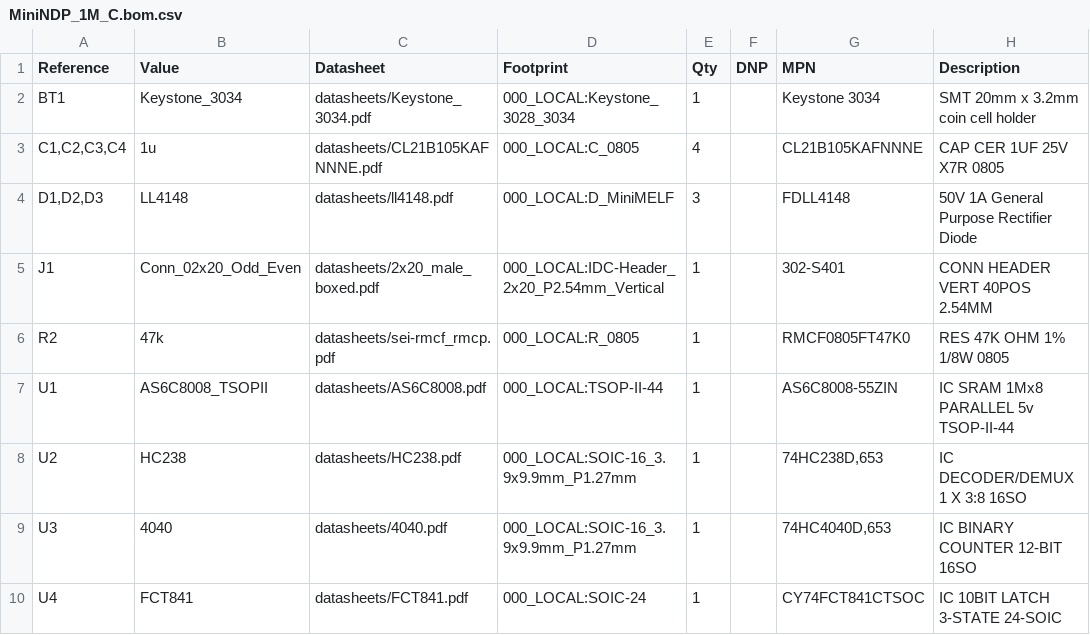
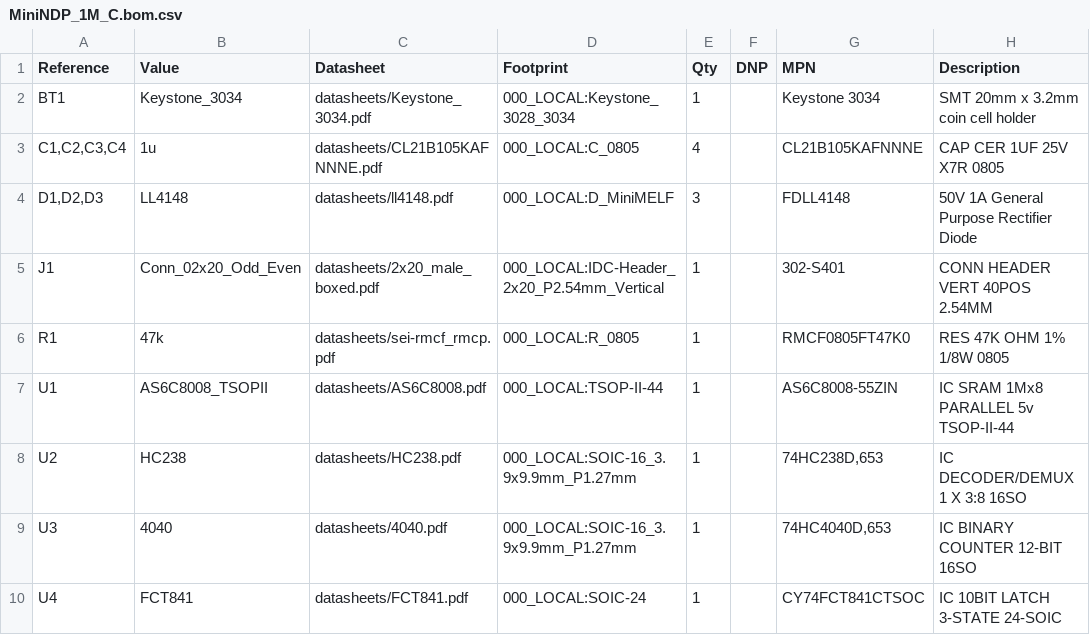
Before and after one commit to bkw777/NODE_DATAPAC, a CSV file: PCB/out/MiniNDP_1M_C.bom.csv, drawn as a sheet.

```diff
--- a/PCB/out/MiniNDP_1M_C.bom.csv
+++ b/PCB/out/MiniNDP_1M_C.bom.csv
@@ -5,3 +5,3 @@
 "J1","Conn_02x20_Odd_Even","datasheets/2x20_male_boxed.pdf","000_LOCAL:IDC-Header_2x20_P2.54mm_Vertical","1","","302-S401","CONN HEADER VERT 40POS 2.54MM"
-"R2","47k","datasheets/sei-rmcf_rmcp.pdf","000_LOCAL:R_0805","1","","RMCF0805FT47K0","RES 47K OHM 1% 1/8W 0805"
+"R1","47k","datasheets/sei-rmcf_rmcp.pdf","000_LOCAL:R_0805","1","","RMCF0805FT47K0","RES 47K OHM 1% 1/8W 0805"
 "U1","AS6C8008_TSOPII","datasheets/AS6C8008.pdf","000_LOCAL:TSOP-II-44","1","","AS6C8008-55ZIN","IC SRAM 1Mx8 PARALLEL 5v TSOP-II-44"
```
Also changed, not shown: 6 other files.
